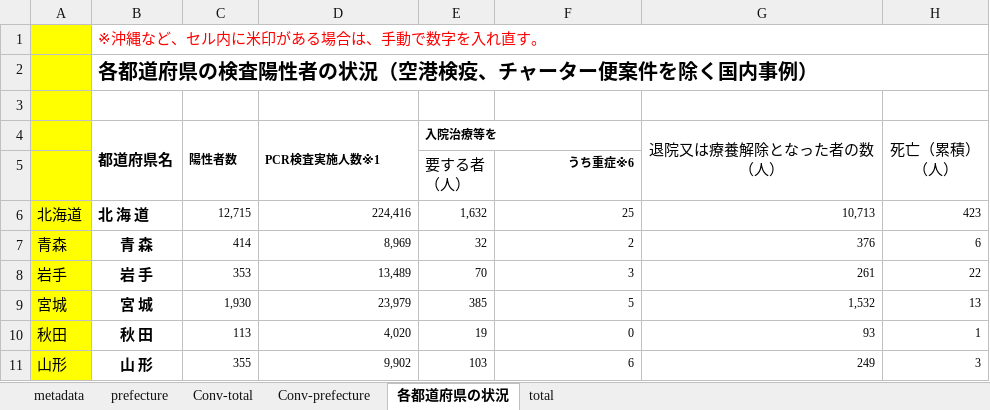
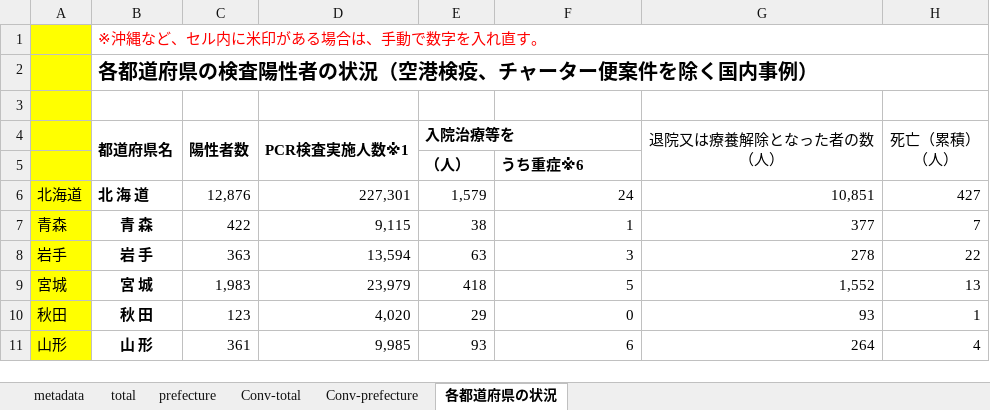
Before and after one commit to lisphilar/covid19-sir, an Excel workbook: data/japan/covid_jpn.xlsx, sheet 各都道府県の状況, drawn as a sheet; only a part is shown; values as stored, in another font and other column widths than the file's, no borders; ↵ is a line break in a cell; the diff covers the shown part only; the diff names each change by its address in the sheet, - before the commit and + after, or states it on an @@ line.

```diff
--- a/data/japan/covid_jpn.xlsx (sheet 各都道府県の状況)
+++ b/data/japan/covid_jpn.xlsx (sheet 各都道府県の状況)
@@ sheet tab order changed: metadata | total | prefecture | Conv-total | Conv-prefecture | 各都道府県の状況 @@
@@ C4:E4 text size: larger @@
-E5 (入院治療等を): 要する者 ↵ （人）
+E5 (入院治療等を): （人）
-E5 bold: off
+E5 bold: on
@@ F5 text size: larger, alignment: right → left @@
-C6 (陽性者数): 12,715
+C6 (陽性者数): 12,876
@@ C6:H11 text size: larger @@
-D6 (PCR検査実施人数※1): 224,416
+D6 (PCR検査実施人数※1): 227,301
-E6 (入院治療等を): 1,632
+E6 (入院治療等を): 1,579
-F6: 25
+F6: 24
-G6 (退院又は療養解除となった者の数 （人）): 10,713
+G6 (退院又は療養解除となった者の数 （人）): 10,851
-H6 (死亡（累積） （人）): 423
+H6 (死亡（累積） （人）): 427
-C7 (陽性者数): 414
+C7 (陽性者数): 422
-D7 (PCR検査実施人数※1): 8,969
+D7 (PCR検査実施人数※1): 9,115
-E7 (入院治療等を): 32
+E7 (入院治療等を): 38
-F7: 2
+F7: 1
-G7 (退院又は療養解除となった者の数 （人）): 376
+G7 (退院又は療養解除となった者の数 （人）): 377
-H7 (死亡（累積） （人）): 6
+H7 (死亡（累積） （人）): 7
-C8 (陽性者数): 353
+C8 (陽性者数): 363
-D8 (PCR検査実施人数※1): 13,489
+D8 (PCR検査実施人数※1): 13,594
-E8 (入院治療等を): 70
+E8 (入院治療等を): 63
-G8 (退院又は療養解除となった者の数 （人）): 261
+G8 (退院又は療養解除となった者の数 （人）): 278
-C9 (陽性者数): 1,930
+C9 (陽性者数): 1,983
-E9 (入院治療等を): 385
+E9 (入院治療等を): 418
-G9 (退院又は療養解除となった者の数 （人）): 1,532
+G9 (退院又は療養解除となった者の数 （人）): 1,552
-C10 (陽性者数): 113
+C10 (陽性者数): 123
-E10 (入院治療等を): 19
+E10 (入院治療等を): 29
-C11 (陽性者数): 355
+C11 (陽性者数): 361
-D11 (PCR検査実施人数※1): 9,902
+D11 (PCR検査実施人数※1): 9,985
-E11 (入院治療等を): 103
+E11 (入院治療等を): 93
-G11 (退院又は療養解除となった者の数 （人）): 249
+G11 (退院又は療養解除となった者の数 （人）): 264
-H11 (死亡（累積） （人）): 3
+H11 (死亡（累積） （人）): 4
```
Also changed, not shown: 1 added row, 1 removed row, 144 edited cells and cell formats elsewhere in this sheet, sheet total, sheet prefecture, sheet Conv-prefecture, sheet Conv-total, 2 other files.
